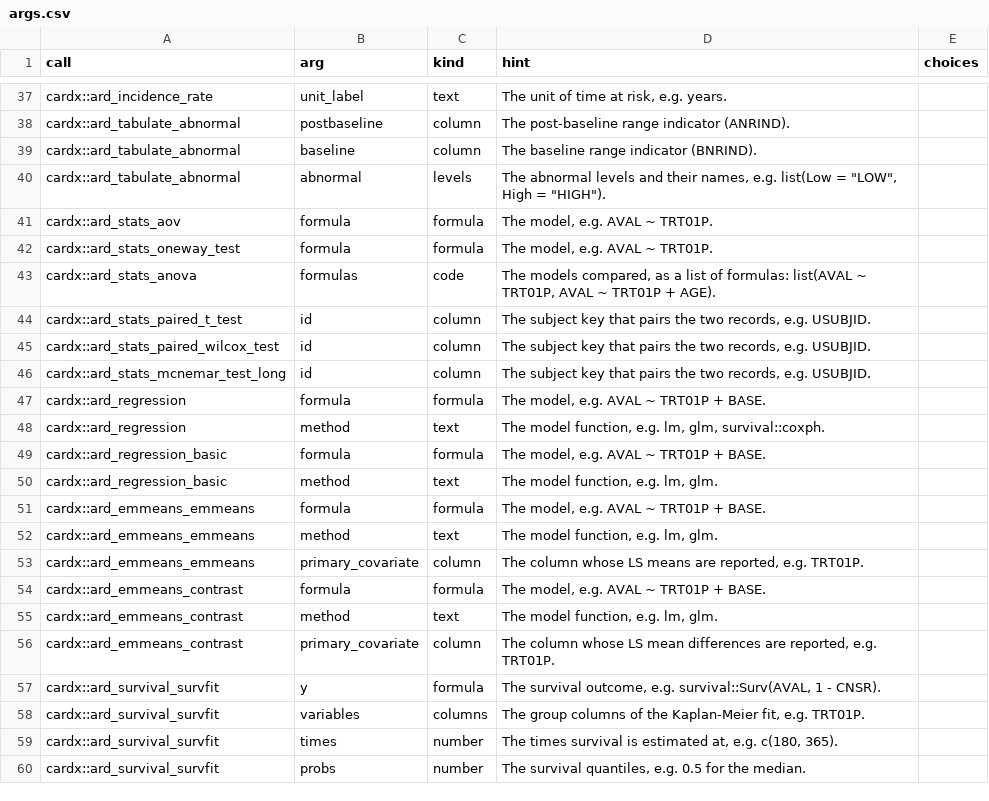
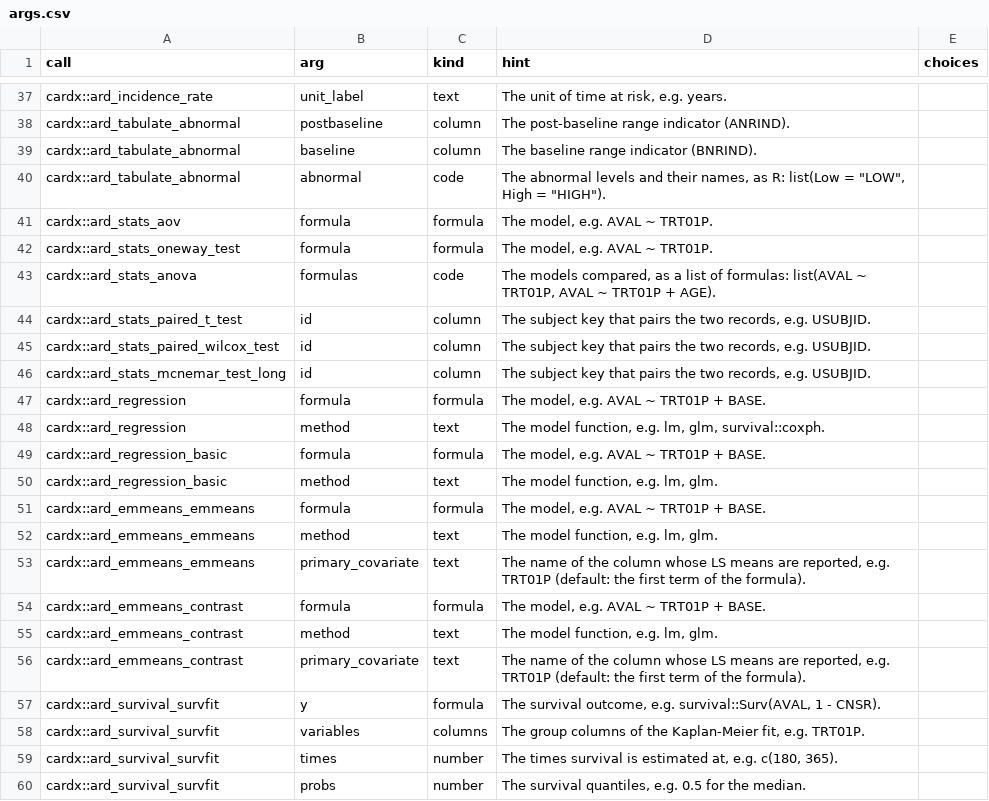
Before and after one commit to ichirio/tflspec, a CSV file: inst/ard/args.csv, drawn as a sheet; only a part is shown, gaps mark what is left out; the diff covers the shown part only.

```diff
--- a/inst/ard/args.csv
+++ b/inst/ard/args.csv
@@ -40,2 +40,2 @@ cardx::ard_tabulate_abnormal,baseline,column,"The baseline range indicator (BNRI
-cardx::ard_tabulate_abnormal,abnormal,levels,"The abnormal levels and their names, e.g. list(Low = ""LOW"", High = ""HIGH"").",
+cardx::ard_tabulate_abnormal,abnormal,code,"The abnormal levels and their names, as R: list(Low = ""LOW"", High = ""HIGH"").",
 cardx::ard_stats_aov,formula,formula,"The model, e.g. AVAL ~ TRT01P.",
@@ -52,6 +52,6 @@ cardx::ard_emmeans_emmeans,formula,formula,"The model, e.g. AVAL ~ TRT01P + BASE
 cardx::ard_emmeans_emmeans,method,text,"The model function, e.g. lm, glm.",
-cardx::ard_emmeans_emmeans,primary_covariate,column,"The column whose LS means are reported, e.g. TRT01P.",
+cardx::ard_emmeans_emmeans,primary_covariate,text,"The name of the column whose LS means are reported, e.g. TRT01P (default: the first term of the formula).",
 cardx::ard_emmeans_contrast,formula,formula,"The model, e.g. AVAL ~ TRT01P + BASE.",
 cardx::ard_emmeans_contrast,method,text,"The model function, e.g. lm, glm.",
-cardx::ard_emmeans_contrast,primary_covariate,column,"The column whose LS mean differences are reported, e.g. TRT01P.",
+cardx::ard_emmeans_contrast,primary_covariate,text,"The name of the column whose LS means are reported, e.g. TRT01P (default: the first term of the formula).",
 cardx::ard_survival_survfit,y,formula,"The survival outcome, e.g. survival::Surv(AVAL, 1 - CNSR).",
```
Also changed, not shown: 28 added rows and 2 edited cells elsewhere in this file, inst/ard/functions.csv, 4 other files.
